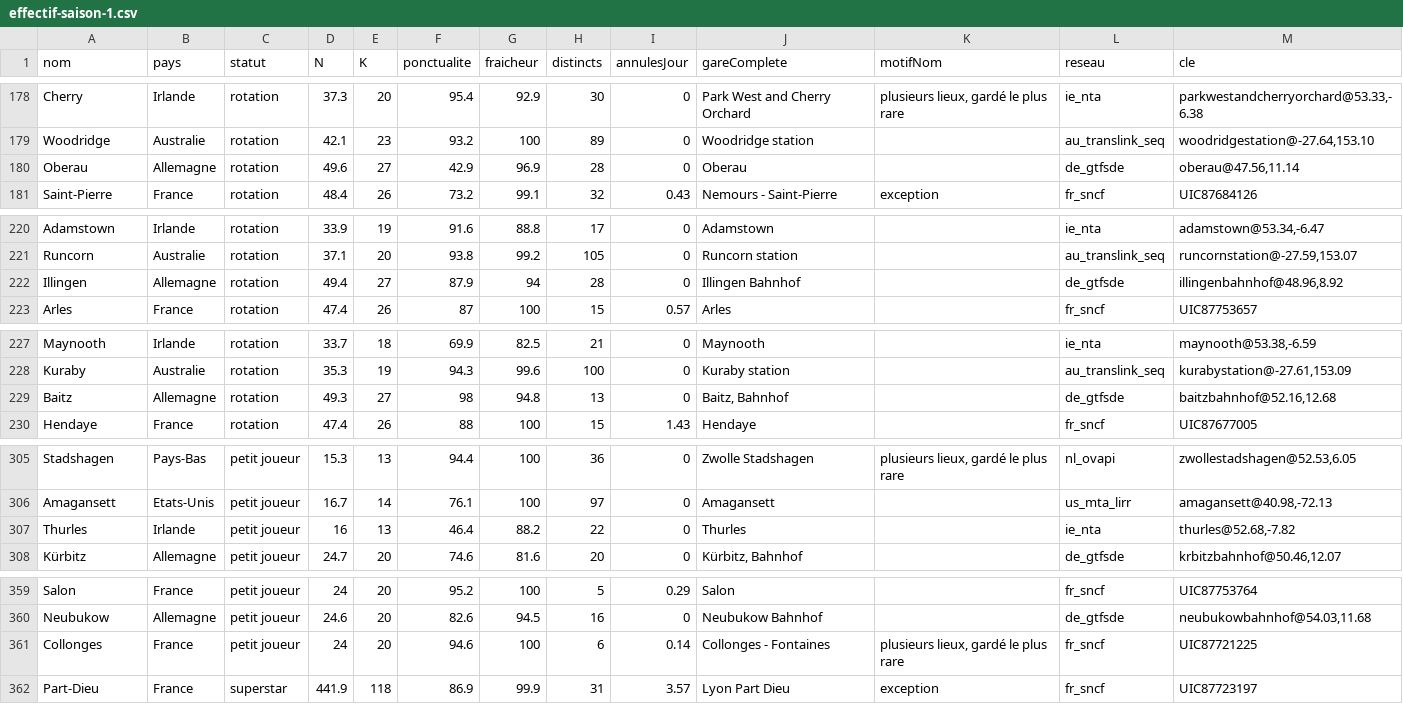
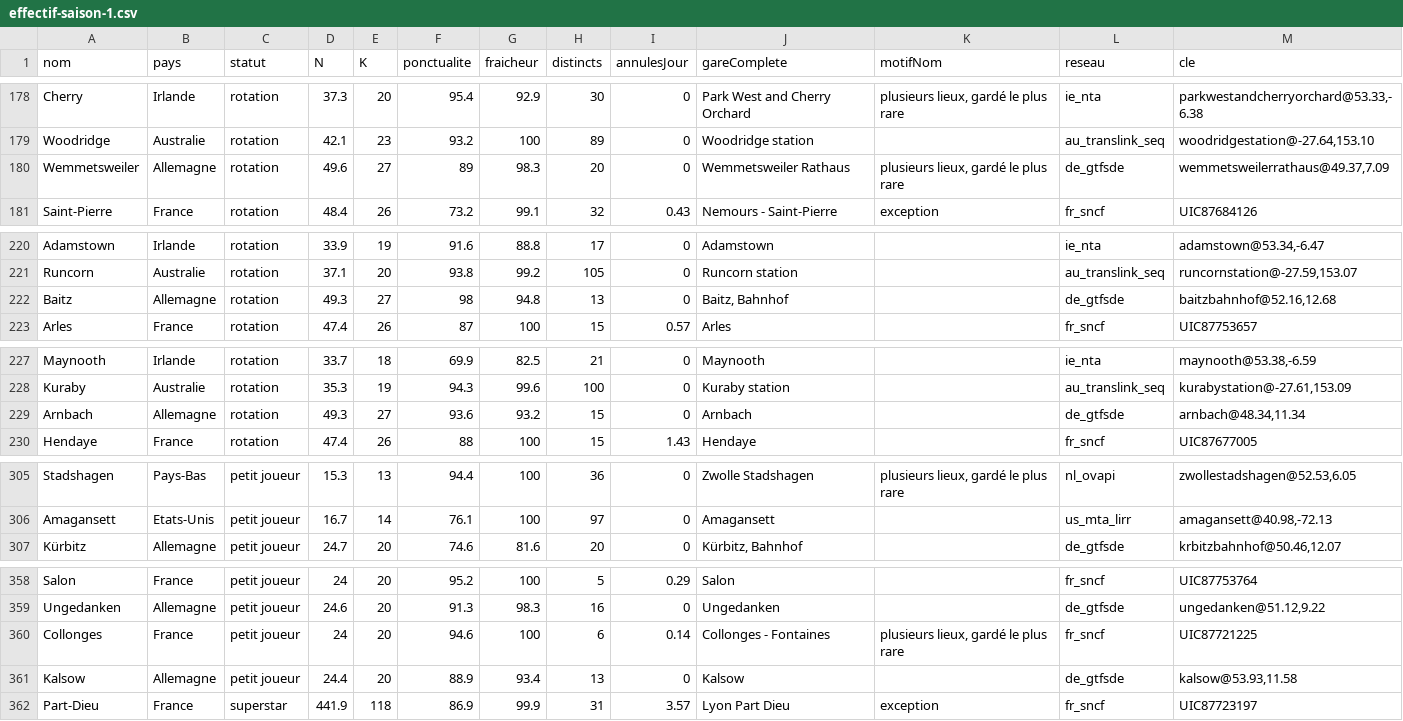
Before and after one commit to Blinytz/mercator, a CSV file: docs/effectif-saison-1.csv, drawn as a sheet; only a part is shown, gaps mark what is left out; removed rows and columns are numbered as before the commit, all else as after; the diff covers the shown part only; the diff names each change by its address in the sheet, - before the commit and + after, or states it on an @@ line.

```diff
--- a/docs/effectif-saison-1.csv
+++ b/docs/effectif-saison-1.csv
-row 180: Oberau | Allemagne | rotation | 49.6 | 27 | 42.9 | 96.9 | 28 | 0 | Oberau |  | de_gtfsde | oberau@47.56,11.14
@@ row 187 moved to row 180: Wemmetsweiler @@
@@ row 222 moved to row 215: Illingen @@
+row 222: Baitz | Allemagne | rotation | 49.3 | 27 | 98 | 94.8 | 13 | 0 | Baitz, Bahnhof |  | de_gtfsde | baitzbahnhof@52.16,12.68
-A229 (nom): Baitz
+A229 (nom): Arnbach
-F229 (ponctualite): 98
+F229 (ponctualite): 93.6
-G229 (fraicheur): 94.8
+G229 (fraicheur): 93.2
-H229 (distincts): 13
+H229 (distincts): 15
-J229 (gareComplete): Baitz, Bahnhof
+J229 (gareComplete): Arnbach
-M229 (cle): baitzbahnhof@52.16,12.68
+M229 (cle): arnbach@48.34,11.34
-row 307: Thurles | Irlande | petit joueur | 16 | 13 | 46.4 | 88.2 | 22 | 0 | Thurles |  | ie_nta | thurles@52.68,-7.82
-A359 (nom): Neubukow
+A359 (nom): Ungedanken
-F359 (ponctualite): 82.6
+F359 (ponctualite): 91.3
-G359 (fraicheur): 94.5
+G359 (fraicheur): 98.3
-J359 (gareComplete): Neubukow Bahnhof
+J359 (gareComplete): Ungedanken
-M359 (cle): neubukowbahnhof@54.03,11.68
+M359 (cle): ungedanken@51.12,9.22
+row 361: Kalsow | Allemagne | petit joueur | 24.4 | 20 | 88.9 | 93.4 | 13 | 0 | Kalsow |  | de_gtfsde | kalsow@53.93,11.58
```
Also changed, not shown: 2 added rows, 2 removed rows, 13 moved rows and 6 edited cells elsewhere in this file, 1 other file.
